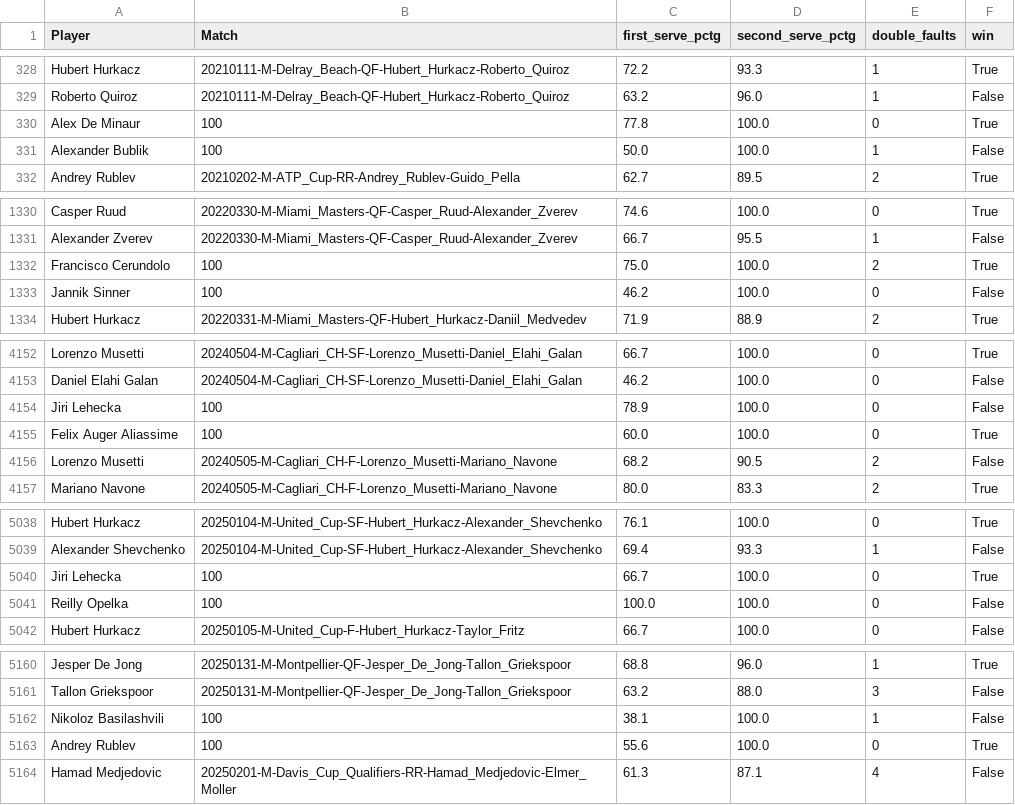
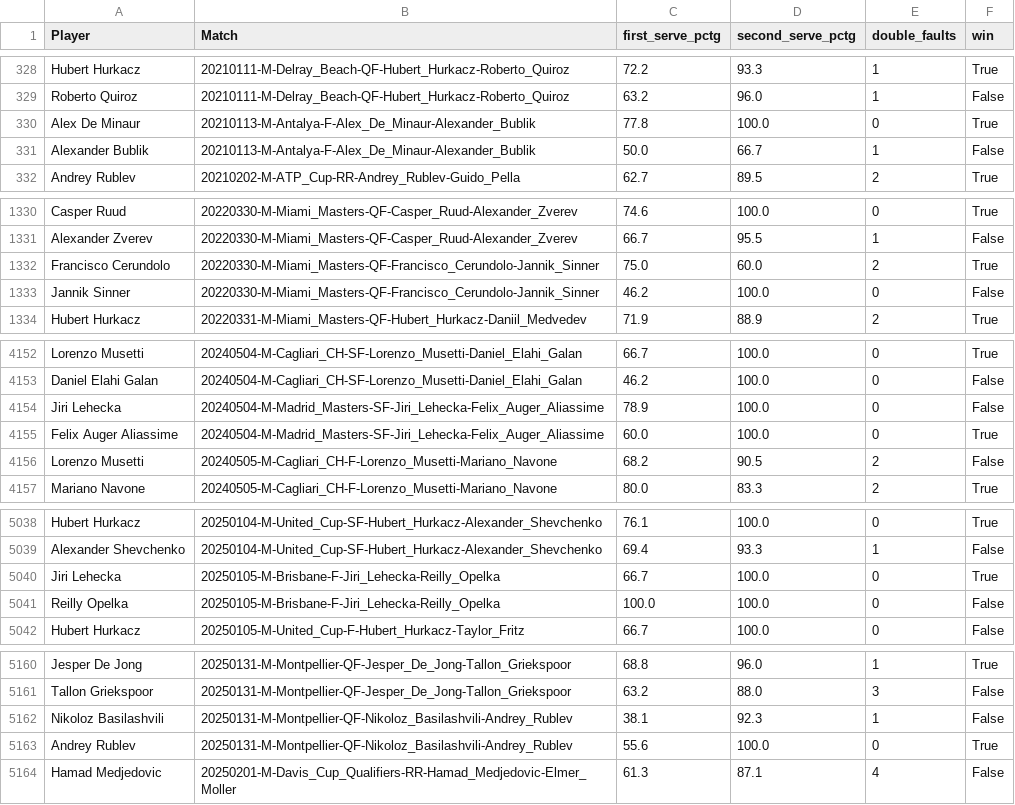
Before and after one commit to chalrees876/tennisPrediction, a CSV file: data/matches.csv, drawn as a sheet; only a part is shown, gaps mark what is left out.

```diff
--- a/data/matches.csv
+++ b/data/matches.csv
@@ -329,4 +329,4 @@ Hubert Hurkacz,20210111-M-Delray_Beach-QF-Hubert_Hurkacz-Roberto_Quiroz,72.2,93.
 Roberto Quiroz,20210111-M-Delray_Beach-QF-Hubert_Hurkacz-Roberto_Quiroz,63.2,96.0,1,False
-Alex De Minaur,100,77.8,100.0,0,True
-Alexander Bublik,100,50.0,100.0,1,False
+Alex De Minaur,20210113-M-Antalya-F-Alex_De_Minaur-Alexander_Bublik,77.8,100.0,0,True
+Alexander Bublik,20210113-M-Antalya-F-Alex_De_Minaur-Alexander_Bublik,50.0,66.7,1,False
 Andrey Rublev,20210202-M-ATP_Cup-RR-Andrey_Rublev-Guido_Pella,62.7,89.5,2,True
@@ -1331,4 +1331,4 @@ Casper Ruud,20220330-M-Miami_Masters-QF-Casper_Ruud-Alexander_Zverev,74.6,100.0,
 Alexander Zverev,20220330-M-Miami_Masters-QF-Casper_Ruud-Alexander_Zverev,66.7,95.5,1,False
-Francisco Cerundolo,100,75.0,100.0,2,True
-Jannik Sinner,100,46.2,100.0,0,False
+Francisco Cerundolo,20220330-M-Miami_Masters-QF-Francisco_Cerundolo-Jannik_Sinner,75.0,60.0,2,True
+Jannik Sinner,20220330-M-Miami_Masters-QF-Francisco_Cerundolo-Jannik_Sinner,46.2,100.0,0,False
 Hubert Hurkacz,20220331-M-Miami_Masters-QF-Hubert_Hurkacz-Daniil_Medvedev,71.9,88.9,2,True
@@ -4153,4 +4153,4 @@ Lorenzo Musetti,20240504-M-Cagliari_CH-SF-Lorenzo_Musetti-Daniel_Elahi_Galan,66.
 Daniel Elahi Galan,20240504-M-Cagliari_CH-SF-Lorenzo_Musetti-Daniel_Elahi_Galan,46.2,100.0,0,False
-Jiri Lehecka,100,78.9,100.0,0,False
-Felix Auger Aliassime,100,60.0,100.0,0,True
+Jiri Lehecka,20240504-M-Madrid_Masters-SF-Jiri_Lehecka-Felix_Auger_Aliassime,78.9,100.0,0,False
+Felix Auger Aliassime,20240504-M-Madrid_Masters-SF-Jiri_Lehecka-Felix_Auger_Aliassime,60.0,100.0,0,True
 Lorenzo Musetti,20240505-M-Cagliari_CH-F-Lorenzo_Musetti-Mariano_Navone,68.2,90.5,2,False
@@ -5039,4 +5039,4 @@ Hubert Hurkacz,20250104-M-United_Cup-SF-Hubert_Hurkacz-Alexander_Shevchenko,76.1
 Alexander Shevchenko,20250104-M-United_Cup-SF-Hubert_Hurkacz-Alexander_Shevchenko,69.4,93.3,1,False
-Jiri Lehecka,100,66.7,100.0,0,True
-Reilly Opelka,100,100.0,100.0,0,False
+Jiri Lehecka,20250105-M-Brisbane-F-Jiri_Lehecka-Reilly_Opelka,66.7,100.0,0,True
+Reilly Opelka,20250105-M-Brisbane-F-Jiri_Lehecka-Reilly_Opelka,100.0,100.0,0,False
 Hubert Hurkacz,20250105-M-United_Cup-F-Hubert_Hurkacz-Taylor_Fritz,66.7,100.0,0,False
@@ -5161,4 +5161,4 @@ Jesper De Jong,20250131-M-Montpellier-QF-Jesper_De_Jong-Tallon_Griekspoor,68.8,9
 Tallon Griekspoor,20250131-M-Montpellier-QF-Jesper_De_Jong-Tallon_Griekspoor,63.2,88.0,3,False
-Nikoloz Basilashvili,100,38.1,100.0,1,False
-Andrey Rublev,100,55.6,100.0,0,True
+Nikoloz Basilashvili,20250131-M-Montpellier-QF-Nikoloz_Basilashvili-Andrey_Rublev,38.1,92.3,1,False
+Andrey Rublev,20250131-M-Montpellier-QF-Nikoloz_Basilashvili-Andrey_Rublev,55.6,100.0,0,True
 Hamad Medjedovic,20250201-M-Davis_Cup_Qualifiers-RR-Hamad_Medjedovic-Elmer_Moller,61.3,87.1,4,False
```
Also changed, not shown: 7 other files.
